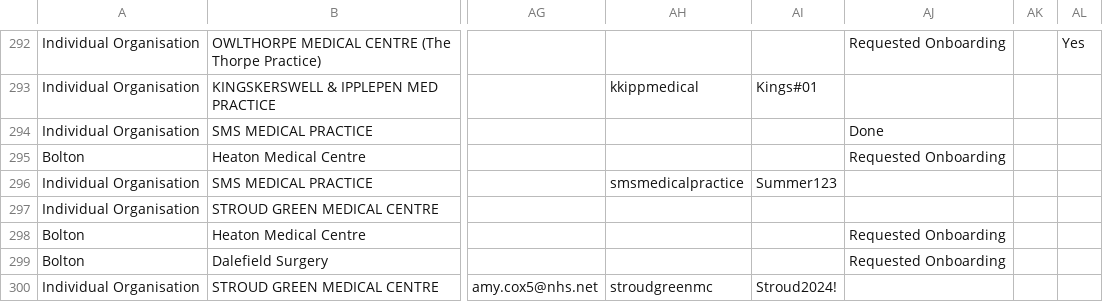
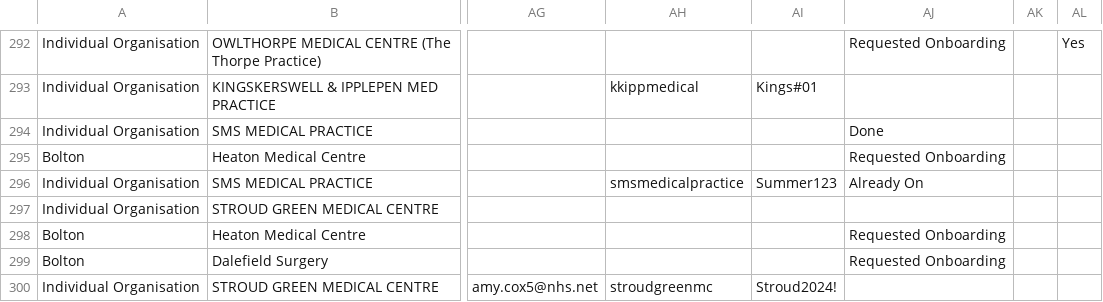
Before and after one commit to JCRedmoorHealth/vercel-mcp-python, a CSV file: Boards data/SMMSMasterList.csv, drawn as a sheet; only a part is shown, gaps mark what is left out; the diff names each change by its address in the sheet, - before the commit and + after, or states it on an @@ line.

```diff
--- a/Boards data/SMMSMasterList.csv
+++ b/Boards data/SMMSMasterList.csv
-AJ296: (empty)
+AJ296: Already On
```
